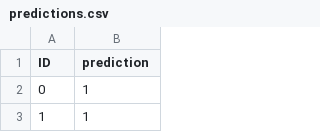
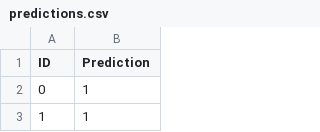
Before and after one commit to Narek202002/Assignment2-Fundamentals, a CSV file: predictions.csv, drawn as a sheet; only a part is shown.

Commit message:
Fix Kaggle header to Prediction

```diff
--- a/predictions.csv
+++ b/predictions.csv
@@ -1,2 +1,2 @@
-ID,prediction
+ID,Prediction
 0,1
```
Also changed, not shown: 1 other file.
